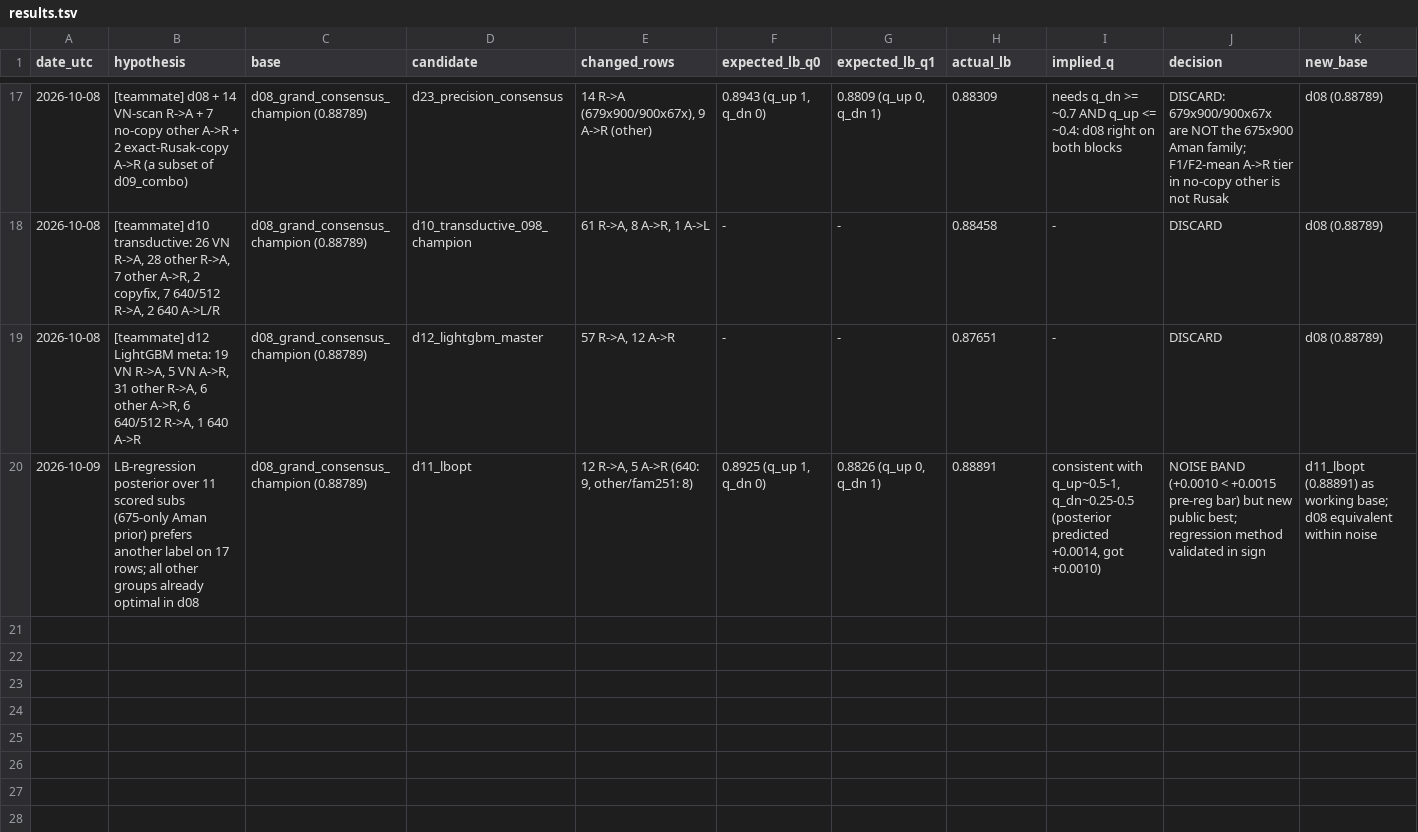
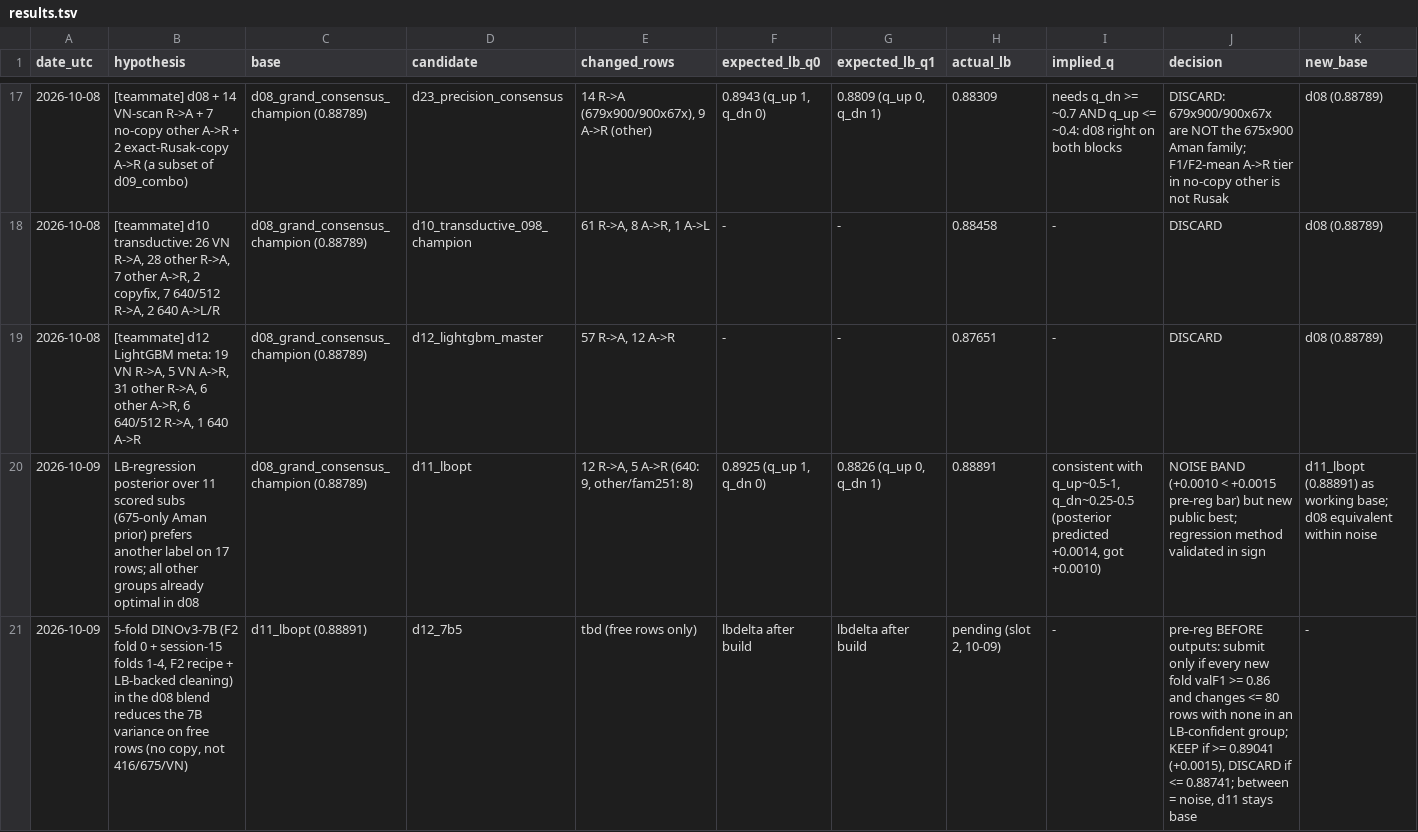
Before and after one commit to yauwes/datascape-jev-rlcd-pipeline, a TSV file: work/results.tsv, drawn as a sheet; only a part is shown, gaps mark what is left out; the diff names each change by its address in the sheet, - before the commit and + after, or states it on an @@ line.

```diff
--- a/work/results.tsv
+++ b/work/results.tsv
+row 21: 2026-10-09 | 5-fold DINOv3-7B (F2 fold 0 + session-15 folds 1-4, F2 recipe + LB-backed cleaning) in the d08 blend reduces the 7B variance on free rows (no copy, not 416/675/VN) | d11_lbopt (0.88891) | d12_7b5 | tbd (free rows only) | lbdelta after build | lbdelta after build | pending (slot 2, 10-09) | - | pre-reg BEFORE outputs: submit only if every new fold valF1 >= 0.86 and changes <= 80 rows with none in an LB-confident group; KEEP if >= 0.89041 (+0.0015), DISCARD if <= 0.88741; between = noise, d11 stays base | -
```
Also changed, not shown: 8 other files.
